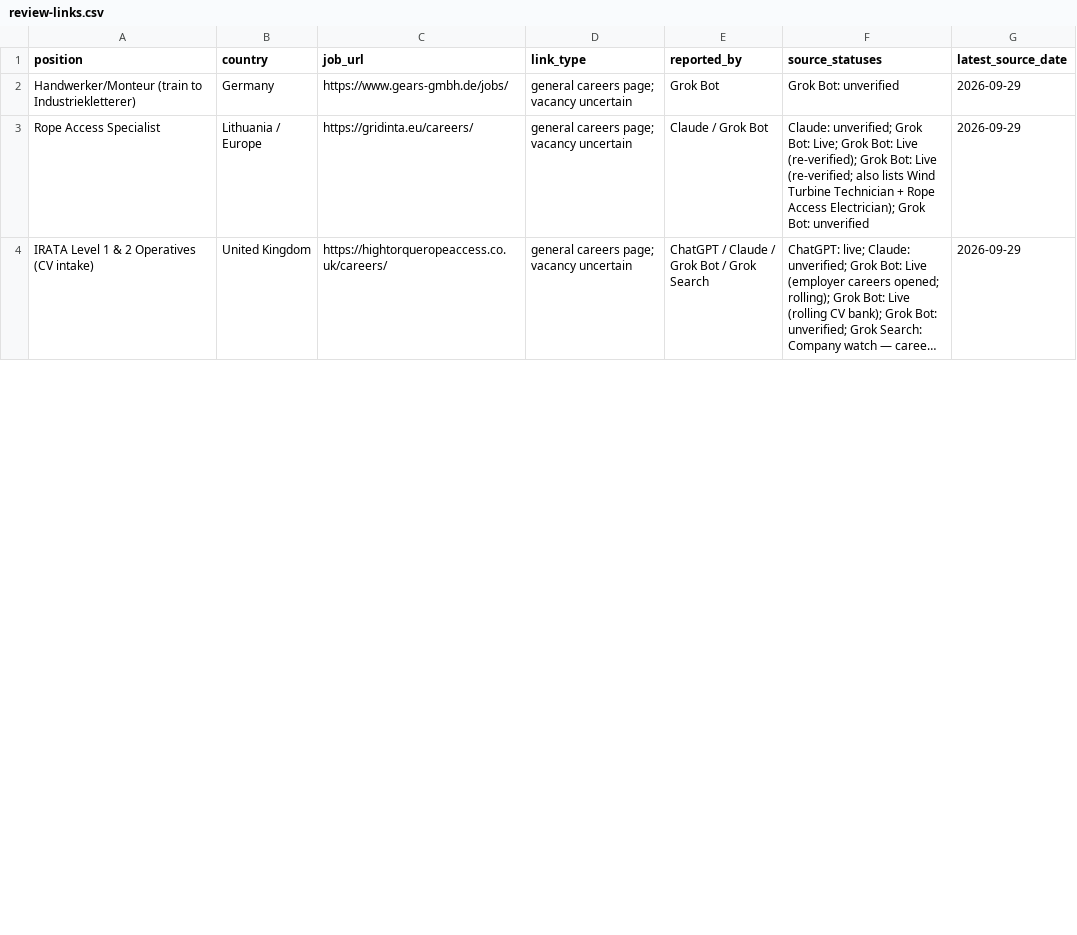
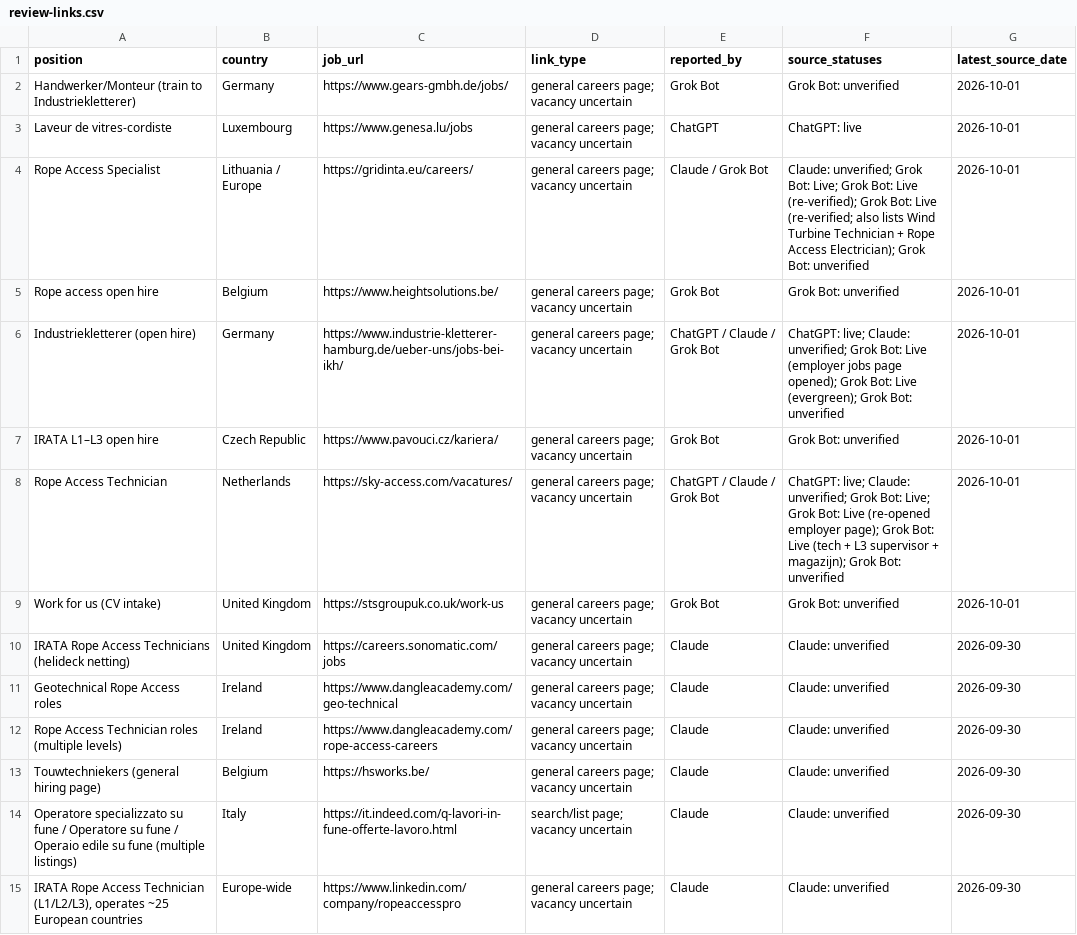
Before and after one commit to duvida13/Combined-Rope-Access-Job-Findings, a CSV file: review-links.csv, drawn as a sheet; only a part is shown; the shorter side is filled out with more unchanged rows; long unchanged cells end in …; the diff covers the shown part only.

Commit message:
Update cumulative vacancy and review indexes through 1 October

```diff
--- a/review-links.csv
+++ b/review-links.csv
@@ -1,3 +1,15 @@
 position,country,job_url,link_type,reported_by,source_statuses,latest_source_date
-Handwerker/Monteur (train to Industriekletterer),Germany,https://www.gears-gmbh.de/jobs/,general careers page; vacancy uncertain,Grok Bot,Grok Bot: unverified,2026-09-29
-Rope Access Specialist,Lithuania / Europe,https://gridinta.eu/careers/,general careers page; vacancy uncertain,Claude / Grok Bot,Claude: unverified; Grok Bot: Live; Grok Bot: Live (re-verified); Grok Bot: Live (re-verified; also lists Wind Turbine Technician + Rope Access Electrician); Grok Bot: unverified,2026-09-29
+Handwerker/Monteur (train to Industriekletterer),Germany,https://www.gears-gmbh.de/jobs/,general careers page; vacancy uncertain,Grok Bot,Grok Bot: unverified,2026-10-01
+Laveur de vitres-cordiste,Luxembourg,https://www.genesa.lu/jobs,general careers page; vacancy uncertain,ChatGPT,ChatGPT: live,2026-10-01
+Rope Access Specialist,Lithuania / Europe,https://gridinta.eu/careers/,general careers page; vacancy uncertain,Claude / Grok Bot,Claude: unverified; Grok Bot: Live; Grok Bot: Live (re-verified); Grok Bot: Live (re-verified; also lists Wind Turbine Technician + Rope Access Electrician); Grok Bot: unverified,2026-10-01
+Rope access open hire,Belgium,https://www.heightsolutions.be/,general careers page; vacancy uncertain,Grok Bot,Grok Bot: unverified,2026-10-01
+Industriekletterer (open hire),Germany,https://www.industrie-kletterer-hamburg.de/ueber-uns/jobs-bei-ikh/,general careers page; vacancy uncertain,ChatGPT / Claude / Grok Bot,ChatGPT: live; Claude: unverified; Grok Bot: Live (employer jobs page opened); Grok Bot: Live (evergreen); Grok Bot: unverified,2026-10-01
+IRATA L1–L3 open hire,Czech Republic,https://www.pavouci.cz/kariera/,general careers page; vacancy uncertain,Grok Bot,Grok Bot: unverified,2026-10-01
+Rope Access Technician,Netherlands,https://sky-access.com/vacatures/,general careers page; vacancy uncertain,ChatGPT / Claude / Grok Bot,ChatGPT: live; Claude: unverified; Grok Bot: Live; Grok Bot: Live (re-opened employer page); Grok Bot: Live (tech + L3 supervisor + magazijn); Grok Bot: unverified,2026-10-01
+Work for us (CV intake),United Kingdom,https://stsgroupuk.co.uk/work-us,general careers page; vacancy uncertain,Grok Bot,Grok Bot: unverified,2026-10-01
+IRATA Rope Access Technicians (helideck netting),United Kingdom,https://careers.sonomatic.com/jobs,general careers page; vacancy uncertain,Claude,Claude: unverified,2026-09-30
+Geotechnical Rope Access roles,Ireland,https://www.dangleacademy.com/geo-technical,general careers page; vacancy uncertain,Claude,Claude: unverified,2026-09-30
+Rope Access Technician roles (multiple levels),Ireland,https://www.dangleacademy.com/rope-access-careers,general careers page; vacancy uncertain,Claude,Claude: unverified,2026-09-30
+Touwtechniekers (general hiring page),Belgium,https://hsworks.be/,general careers page; vacancy uncertain,Claude,Claude: unverified,2026-09-30
+Operatore specializzato su fune / Operatore su fune / Operaio edile su fune (multiple listings),Italy,https://it.indeed.com/q-lavori-in-fune-offerte-lavoro.html,search/list page; vacancy uncertain,Claude,Claude: unverified,2026-09-30
+"IRATA Rope Access Technician (L1/L2/L3), operates ~25 European countries",Europe-wide,https://www.linkedin.com/company/ropeaccesspro,general careers page; vacancy uncertain,Claude,Claude: unverified,2026-09-30
```
Also changed, not shown: 6 added rows and 5 removed rows elsewhere in this file.
